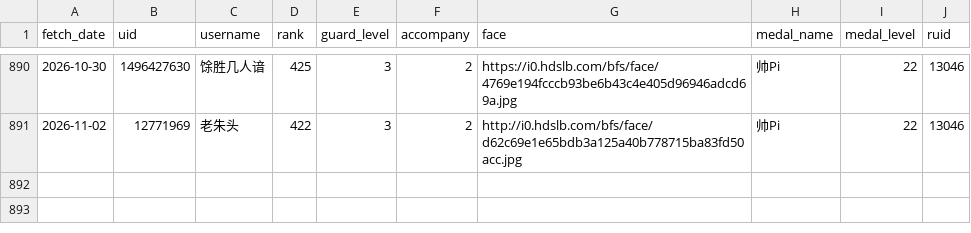
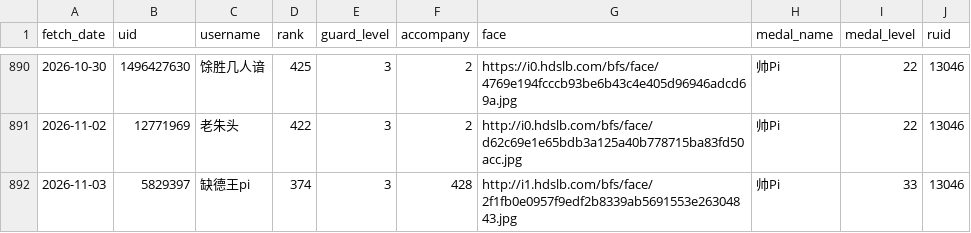
Before and after one commit to pipilapilayu/Api_cap, a CSV file: guard_list.csv, drawn as a sheet; only a part is shown, gaps mark what is left out; the diff names each change by its address in the sheet, - before the commit and + after, or states it on an @@ line.

```diff
--- a/guard_list.csv
+++ b/guard_list.csv
+row 892: 2026-11-03 | 5829397 | 缺德王pi | 374 | 3 | 428 | http://i1.hdslb.com/bfs/face/2f1fb0e0957f9edf2b8339ab5691553e26304843.jpg | 帅Pi | 33 | 13046
```
